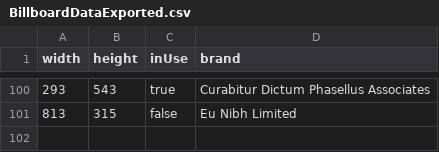
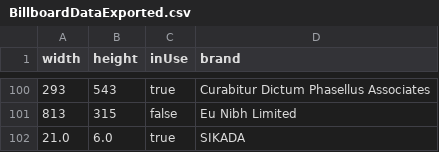
Before and after one commit to JuanFCast/JFX-Billboard, a CSV file: data/BillboardDataExported.csv, drawn as a sheet; only a part is shown, gaps mark what is left out.

```diff
--- a/data/BillboardDataExported.csv
+++ b/data/BillboardDataExported.csv
@@ -101 +101,2 @@ width|height|inUse|brand
 813|315|false|Eu Nibh Limited
+21.0|6.0|true|SIKADA
```
Also changed, not shown: 4 other files.
